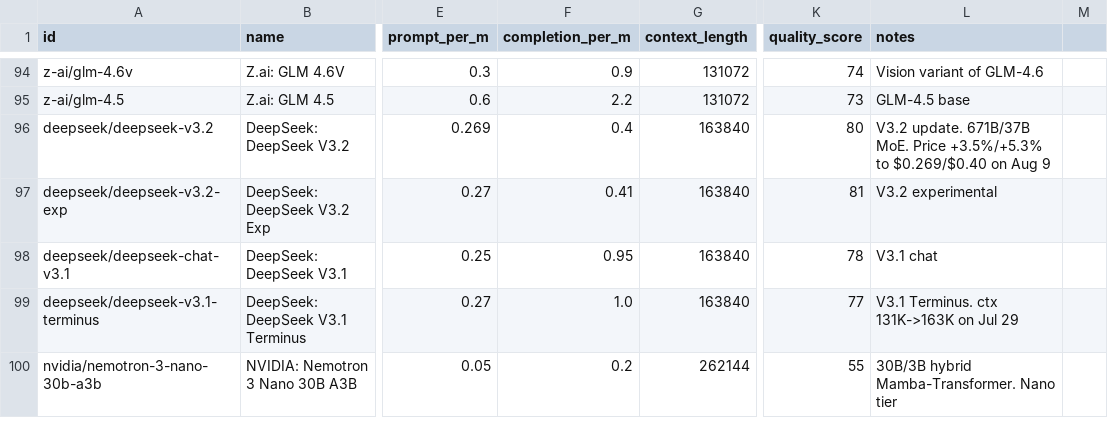
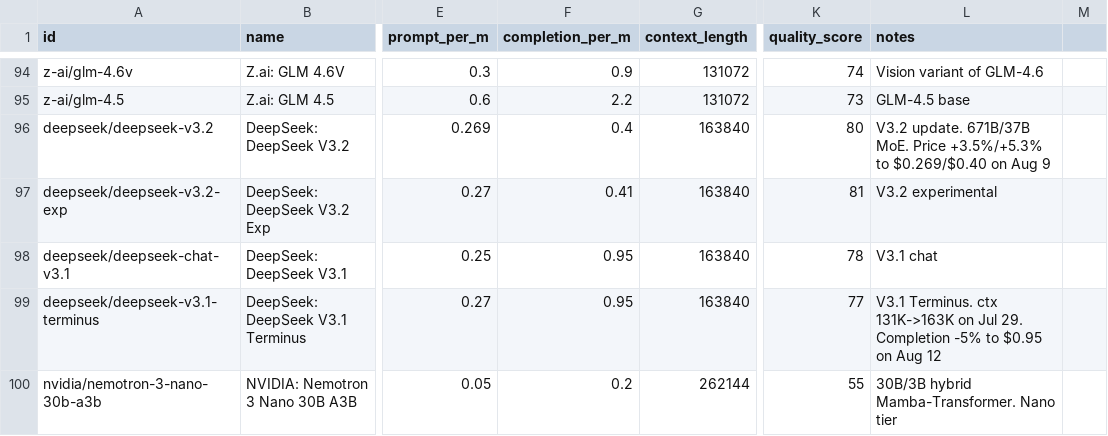
Before and after one commit to startakovsky/llm-model-tracker, a CSV file: models.csv, drawn as a sheet; only a part is shown, gaps mark what is left out; the diff covers the shown part only; the diff names each change by its address in the sheet, - before the commit and + after, or states it on an @@ line.

```diff
--- a/models.csv
+++ b/models.csv
-F99 (completion_per_m): 1.0
+F99 (completion_per_m): 0.95
-L99 (notes): …on Jul 29
+L99 (notes): …on Jul 29. Completion -5% to $0.95 on Aug 12
```
Also changed, not shown: 1 added row and 15 edited cells elsewhere in this file, 5 other files.
